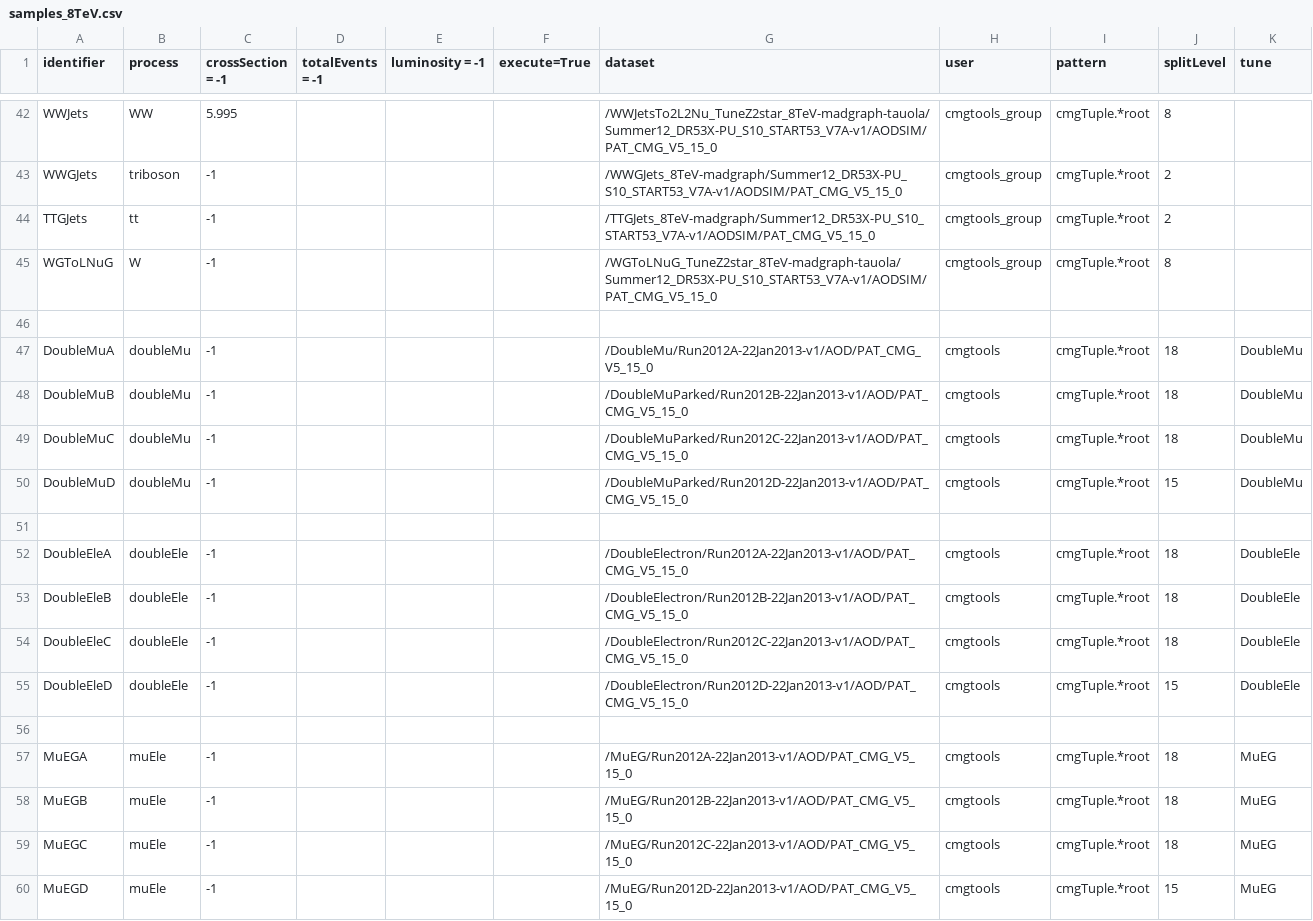
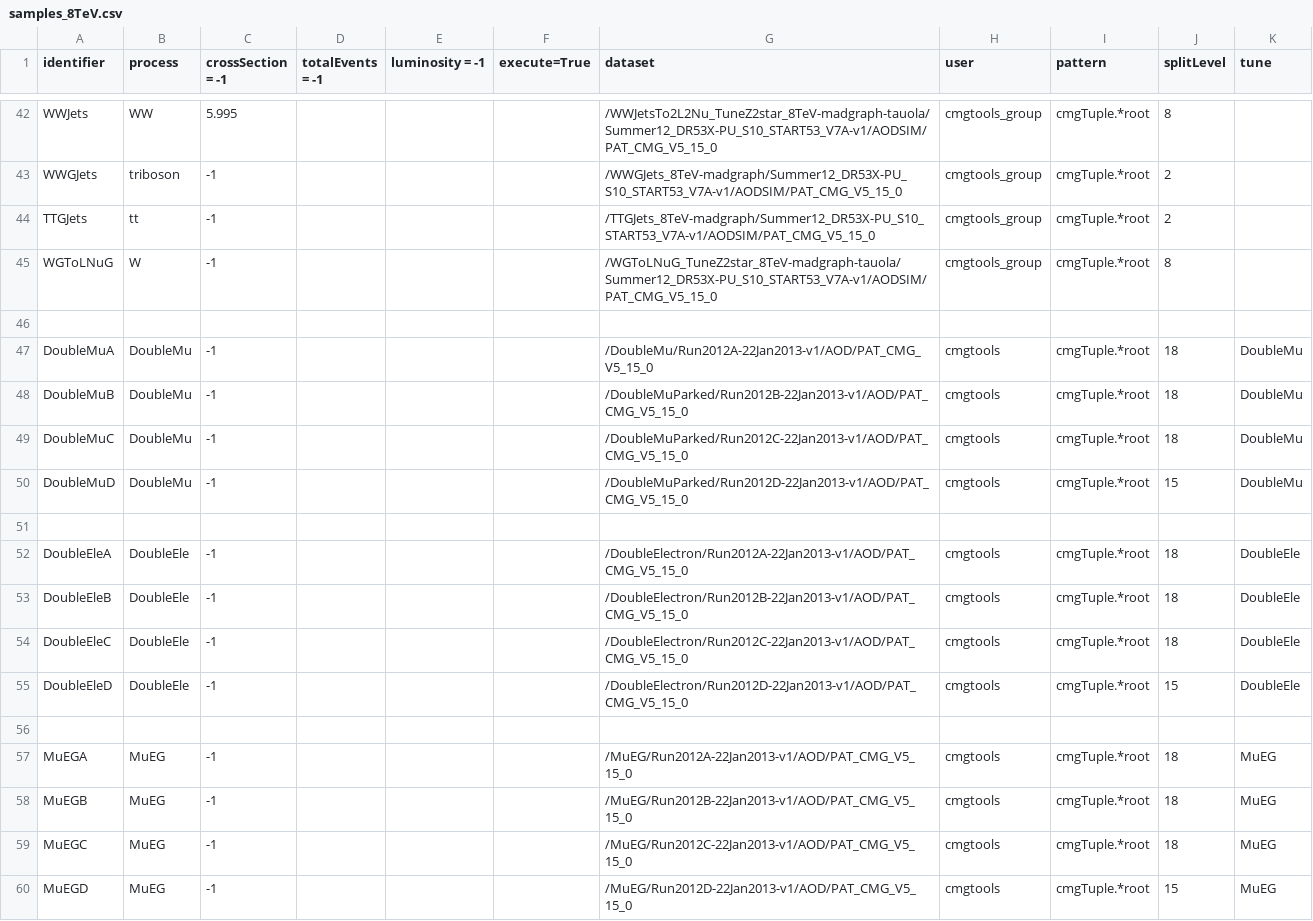
Before and after one commit to bellan/VVXAnalysis, a CSV file: Producers/python/samples_8TeV.csv, drawn as a sheet; only a part is shown, gaps mark what is left out.

Commit message:
adjustment to deal with data samples

```diff
--- a/Producers/python/samples_8TeV.csv
+++ b/Producers/python/samples_8TeV.csv
@@ -46,15 +46,15 @@ WGToLNuG,W,-1,,,,/WGToLNuG_TuneZ2star_8TeV-madgraph-tauola/Summer12_DR53X-PU_S10
 
-DoubleMuA,doubleMu,-1,,,,/DoubleMu/Run2012A-22Jan2013-v1/AOD/PAT_CMG_V5_15_0,cmgtools,cmgTuple.*root,18,DoubleMu
-DoubleMuB,doubleMu,-1,,,,/DoubleMuParked/Run2012B-22Jan2013-v1/AOD/PAT_CMG_V5_15_0,cmgtools,cmgTuple.*root,18,DoubleMu
-DoubleMuC,doubleMu,-1,,,,/DoubleMuParked/Run2012C-22Jan2013-v1/AOD/PAT_CMG_V5_15_0,cmgtools,cmgTuple.*root,18,DoubleMu
-DoubleMuD,doubleMu,-1,,,,/DoubleMuParked/Run2012D-22Jan2013-v1/AOD/PAT_CMG_V5_15_0,cmgtools,cmgTuple.*root,15,DoubleMu
+DoubleMuA,DoubleMu,-1,,,,/DoubleMu/Run2012A-22Jan2013-v1/AOD/PAT_CMG_V5_15_0,cmgtools,cmgTuple.*root,18,DoubleMu
+DoubleMuB,DoubleMu,-1,,,,/DoubleMuParked/Run2012B-22Jan2013-v1/AOD/PAT_CMG_V5_15_0,cmgtools,cmgTuple.*root,18,DoubleMu
+DoubleMuC,DoubleMu,-1,,,,/DoubleMuParked/Run2012C-22Jan2013-v1/AOD/PAT_CMG_V5_15_0,cmgtools,cmgTuple.*root,18,DoubleMu
+DoubleMuD,DoubleMu,-1,,,,/DoubleMuParked/Run2012D-22Jan2013-v1/AOD/PAT_CMG_V5_15_0,cmgtools,cmgTuple.*root,15,DoubleMu
 
-DoubleEleA,doubleEle,-1,,,,/DoubleElectron/Run2012A-22Jan2013-v1/AOD/PAT_CMG_V5_15_0,cmgtools,cmgTuple.*root,18,DoubleEle
-DoubleEleB,doubleEle,-1,,,,/DoubleElectron/Run2012B-22Jan2013-v1/AOD/PAT_CMG_V5_15_0,cmgtools,cmgTuple.*root,18,DoubleEle
-DoubleEleC,doubleEle,-1,,,,/DoubleElectron/Run2012C-22Jan2013-v1/AOD/PAT_CMG_V5_15_0,cmgtools,cmgTuple.*root,18,DoubleEle
-DoubleEleD,doubleEle,-1,,,,/DoubleElectron/Run2012D-22Jan2013-v1/AOD/PAT_CMG_V5_15_0,cmgtools,cmgTuple.*root,15,DoubleEle
+DoubleEleA,DoubleEle,-1,,,,/DoubleElectron/Run2012A-22Jan2013-v1/AOD/PAT_CMG_V5_15_0,cmgtools,cmgTuple.*root,18,DoubleEle
+DoubleEleB,DoubleEle,-1,,,,/DoubleElectron/Run2012B-22Jan2013-v1/AOD/PAT_CMG_V5_15_0,cmgtools,cmgTuple.*root,18,DoubleEle
+DoubleEleC,DoubleEle,-1,,,,/DoubleElectron/Run2012C-22Jan2013-v1/AOD/PAT_CMG_V5_15_0,cmgtools,cmgTuple.*root,18,DoubleEle
+DoubleEleD,DoubleEle,-1,,,,/DoubleElectron/Run2012D-22Jan2013-v1/AOD/PAT_CMG_V5_15_0,cmgtools,cmgTuple.*root,15,DoubleEle
 
-MuEGA,muEle,-1,,,,/MuEG/Run2012A-22Jan2013-v1/AOD/PAT_CMG_V5_15_0,cmgtools,cmgTuple.*root,18,MuEG
-MuEGB,muEle,-1,,,,/MuEG/Run2012B-22Jan2013-v1/AOD/PAT_CMG_V5_15_0,cmgtools,cmgTuple.*root,18,MuEG
-MuEGC,muEle,-1,,,,/MuEG/Run2012C-22Jan2013-v1/AOD/PAT_CMG_V5_15_0,cmgtools,cmgTuple.*root,18,MuEG
-MuEGD,muEle,-1,,,,/MuEG/Run2012D-22Jan2013-v1/AOD/PAT_CMG_V5_15_0,cmgtools,cmgTuple.*root,15,MuEG
+MuEGA,MuEG,-1,,,,/MuEG/Run2012A-22Jan2013-v1/AOD/PAT_CMG_V5_15_0,cmgtools,cmgTuple.*root,18,MuEG
+MuEGB,MuEG,-1,,,,/MuEG/Run2012B-22Jan2013-v1/AOD/PAT_CMG_V5_15_0,cmgtools,cmgTuple.*root,18,MuEG
+MuEGC,MuEG,-1,,,,/MuEG/Run2012C-22Jan2013-v1/AOD/PAT_CMG_V5_15_0,cmgtools,cmgTuple.*root,18,MuEG
+MuEGD,MuEG,-1,,,,/MuEG/Run2012D-22Jan2013-v1/AOD/PAT_CMG_V5_15_0,cmgtools,cmgTuple.*root,15,MuEG
```
Also changed, not shown: 2 other files.
